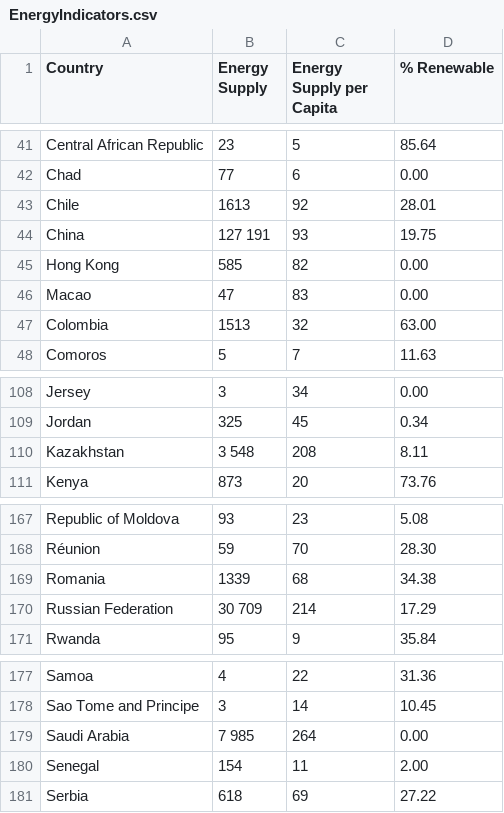
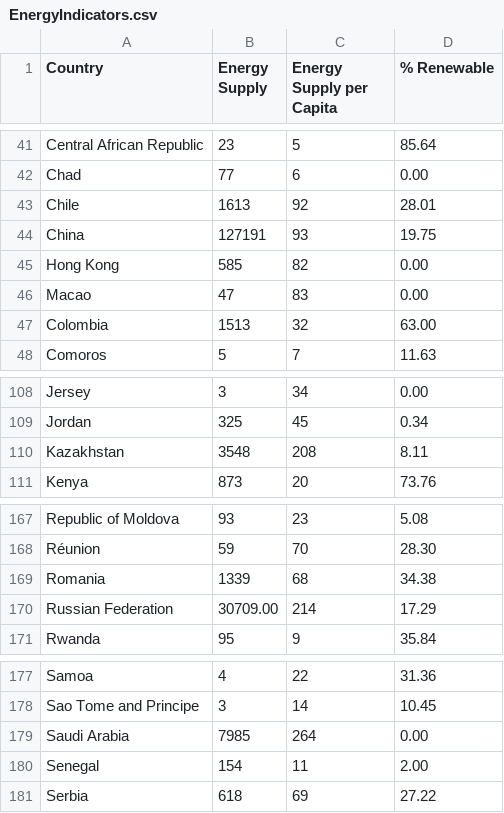
Before and after one commit to axlrommel/courses, a CSV file: DS1/week3/EnergyIndicators.csv, drawn as a sheet; only a part is shown, gaps mark what is left out.

```diff
--- a/DS1/week3/EnergyIndicators.csv
+++ b/DS1/week3/EnergyIndicators.csv
@@ -43,3 +43,3 @@ Chad,  77,  6, 0.00,
 Chile, 1613,  92, 28.01,
-China, 127 191,  93, 19.75,
+China, 127191,  93, 19.75,
 Hong Kong,  585,  82, 0.00,
@@ -109,3 +109,3 @@ Jersey,  3,  34, 0.00,
 Jordan,  325,  45, 0.34,
-Kazakhstan, 3 548,  208, 8.11,
+Kazakhstan, 3548,  208, 8.11,
 Kenya,  873,  20, 73.76,
@@ -169,3 +169,3 @@ Réunion,  59,  70, 28.30,
 Romania, 1339,  68, 34.38,
-Russian Federation, 30 709,  214, 17.29,
+Russian Federation, 30709.00,  214, 17.29,
 Rwanda,  95,  9, 35.84,
@@ -178,3 +178,3 @@ Samoa,  4,  22, 31.36,
 Sao Tome and Principe,  3,  14, 10.45,
-Saudi Arabia, 7 985,  264, 0.00,
+Saudi Arabia, 7985,  264, 0.00,
 Senegal,  154,  11, 2.00,
```
Also changed, not shown: DS1/week3/world_bank.csv, 1 other file.
